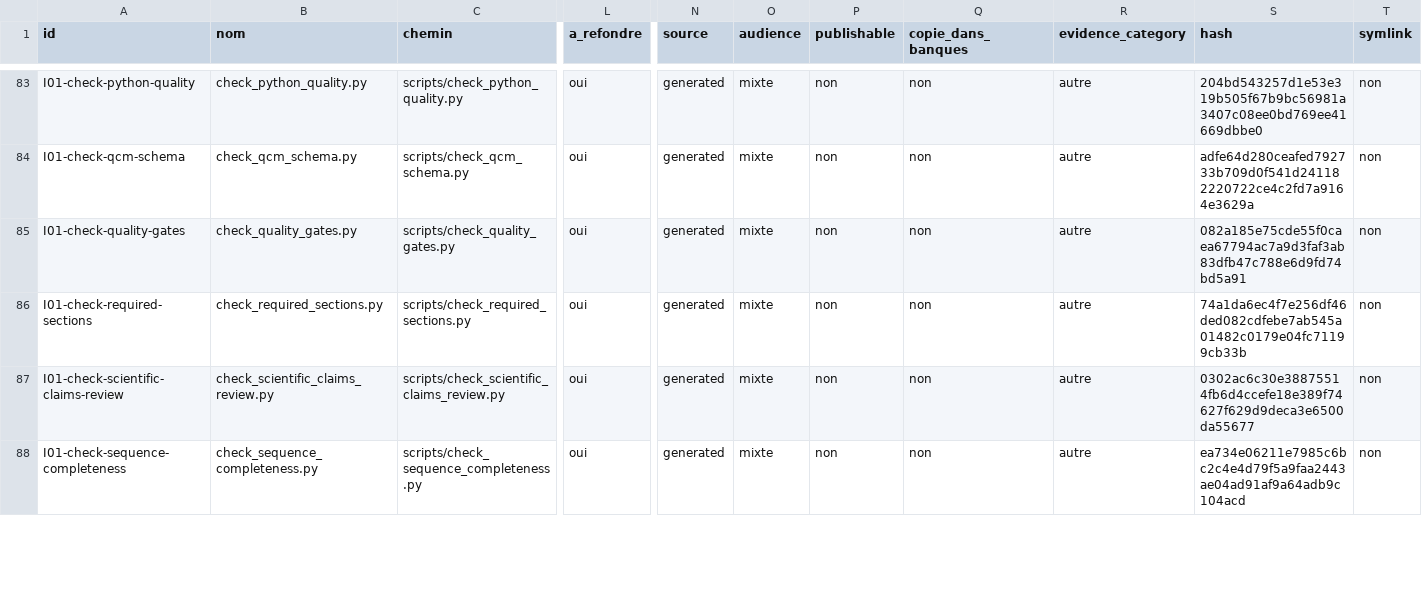
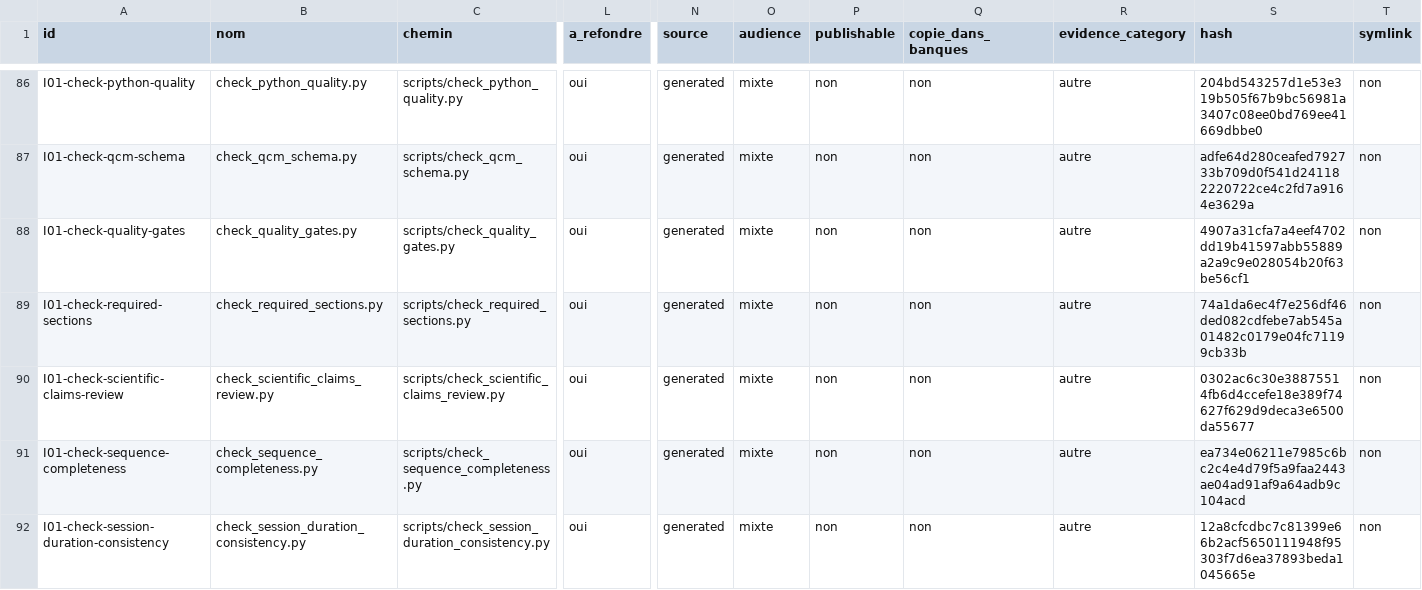
Before and after one commit to cyranoaladin/NSI, a CSV file: manifest.csv, drawn as a sheet; only a part is shown, gaps mark what is left out; addresses are those after the commit; rows hold the shown columns only; the diff covers the shown part only; the diff names each change by its address in the sheet, - before the commit and + after, or states it on an @@ line.

Commit message:
Fix session planning totals and archive portability gates

```diff
--- a/manifest.csv
+++ b/manifest.csv
-S88 (hash): 082a185e75cde55f0caea67794ac7a9d3faf3ab83dfb47c788e6d9fd74bd5a91
+S88 (hash): 4907a31cfa7a4eef4702dd19b41597abb55889a2a9c9e028054b20f63be56cf1
+row 92: I01-check-session-duration-consistency | check_session_duration_consistency.py | scripts/check_session_duration_consistency.py | oui | generated | mixte | non | non | autre | 12a8cfcdbc7c81399e66b2acf5650111948f95303f7d6ea37893beda1045665e | non
```
Also changed, not shown: 5 added rows and 20 edited cells elsewhere in this file, 28 other files.
